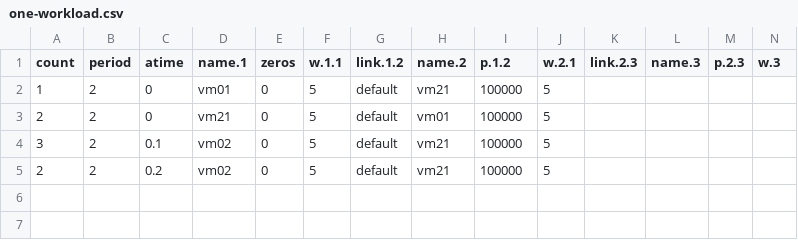
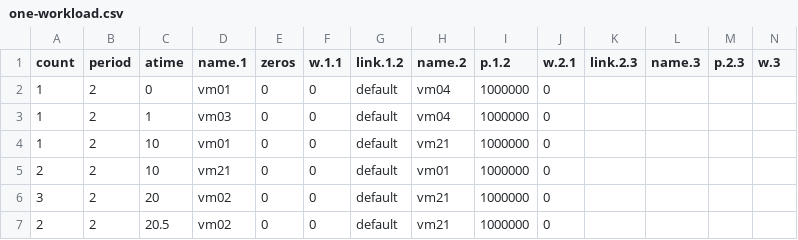
Before and after one commit to MingzhenHan/cloudsimsdn, a CSV file: InputOutput/one-workload.csv, drawn as a sheet.

```diff
--- a/InputOutput/one-workload.csv
+++ b/InputOutput/one-workload.csv
@@ -1,5 +1,7 @@
 count,period,atime,name.1,zeros,w.1.1,link.1.2,name.2,p.1.2,w.2.1,link.2.3,name.3,p.2.3,w.3
-1,2,0,vm01,0,5,default,vm21,100000,5,,,,
-2,2,0,vm21,0,5,default,vm01,100000,5,,,,
-3,2,0.1,vm02,0,5,default,vm21,100000,5,,,,
-2,2,0.2,vm02,0,5,default,vm21,100000,5,,,,
+1,2,0,vm01,0,0,default,vm04,1000000,0,,,,
+1,2,1,vm03,0,0,default,vm04,1000000,0,,,,
+1,2,10,vm01,0,0,default,vm21,1000000,0,,,,
+2,2,10,vm21,0,0,default,vm01,1000000,0,,,,
+3,2,20,vm02,0,0,default,vm21,1000000,0,,,,
+2,2,20.5,vm02,0,0,default,vm21,1000000,0,,,,
```
Also changed, not shown: example-intercloud/one-workload.csv, example-intercloud/result_one-workload.csv, 24 other files.
